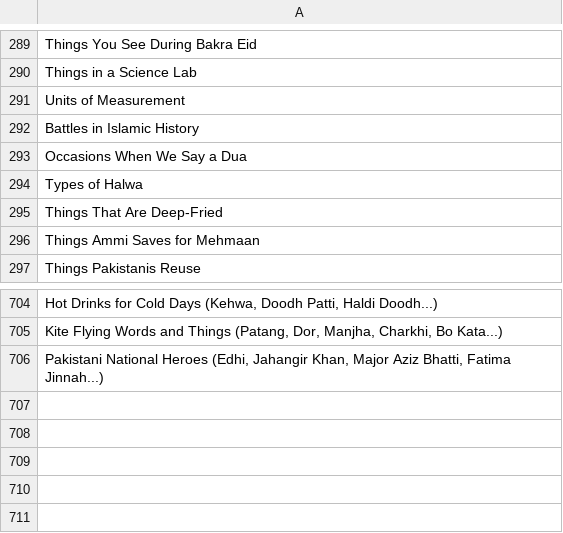
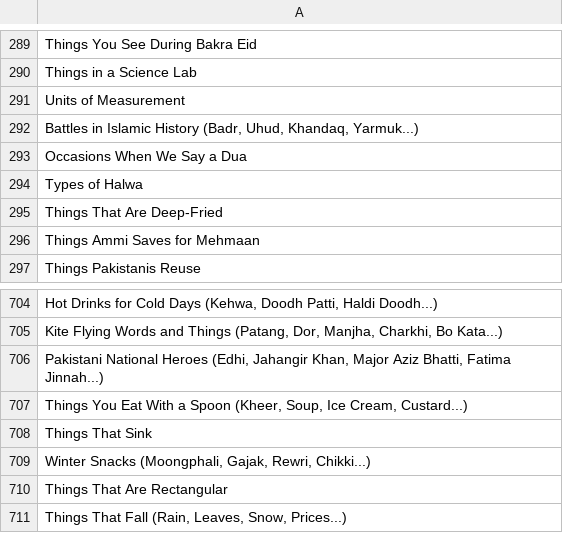
Before and after one commit to theshabab/jorbox, a CSV file: data/seed/data/game6.csv, drawn as a sheet; only a part is shown, gaps mark what is left out; the diff names each change by its address in the sheet, - before the commit and + after, or states it on an @@ line.

```diff
--- a/data/seed/data/game6.csv
+++ b/data/seed/data/game6.csv
-A292: Battles in Islamic History
+A292: Battles in Islamic History (Badr, Uhud, Khandaq, Yarmuk...)
+row 707: Things You Eat With a Spoon (Kheer, Soup, Ice Cream, Custard...)
+row 708: Things That Sink
+row 709: Winter Snacks (Moongphali, Gajak, Rewri, Chikki...)
+row 710: Things That Are Rectangular
+row 711: Things That Fall (Rain, Leaves, Snow, Prices...)
```
Also changed, not shown: data/seed/data/game10.csv, data/seed/data/game16.csv, 5 other files.
